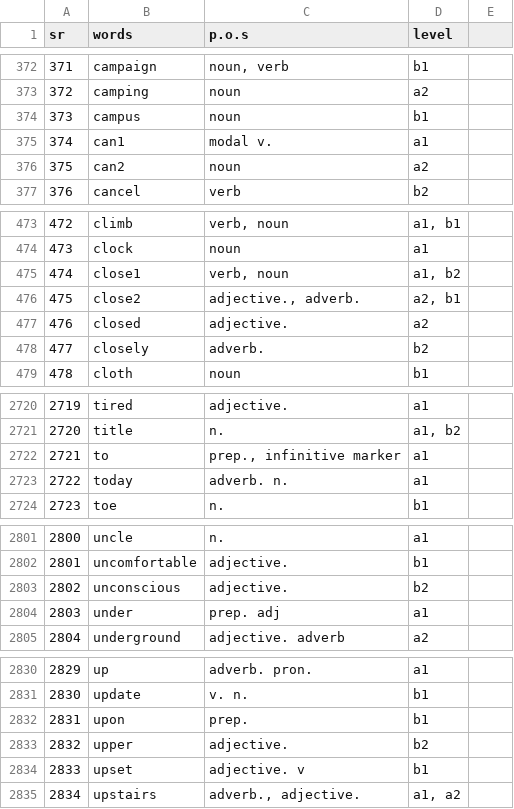
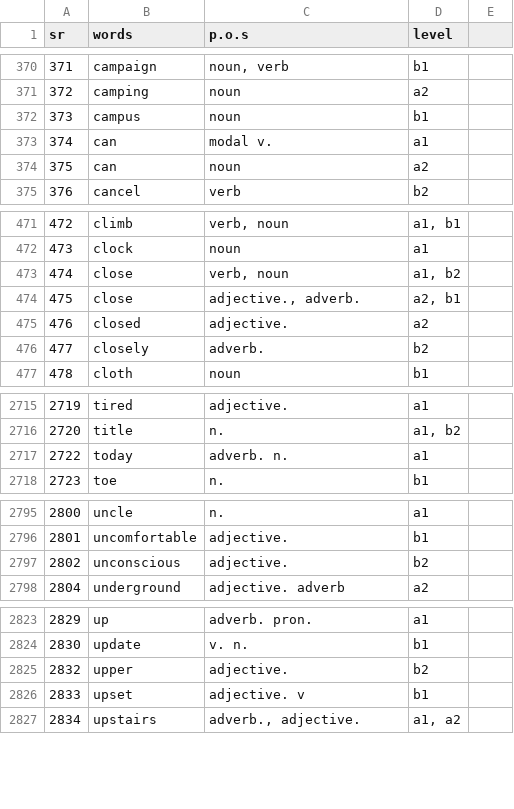
Before and after one commit to jsvan/-glish, a TSV file: languagepacks/english3000.tsv, drawn as a sheet; only a part is shown, gaps mark what is left out; the diff covers the shown part only.

```diff
--- a/languagepacks/english3000.tsv
+++ b/languagepacks/english3000.tsv
@@ -374,4 +372,4 @@ sr	words	p.o.s	level
 373	campus	noun	b1
-374	can1	modal v.	a1
-375	can2	noun	a2
+374	can	modal v.	a1
+375	can	noun	a2
 376	cancel	verb	b2
@@ -474,4 +472,4 @@ sr	words	p.o.s	level
 473	clock	noun	a1
-474	close1	verb, noun	a1, b2
-475	close2	adjective., adverb.	a2, b1
+474	close	verb, noun	a1, b2
+475	close	adjective., adverb.	a2, b1
 476	closed	adjective.	a2
@@ -2721,3 +2716,2 @@ sr	words	p.o.s	level
 2720	title	n.	a1, b2
-2721	to	prep., infinitive marker	a1
 2722	today	adverb. n.	a1
@@ -2803,3 +2797,2 @@ sr	words	p.o.s	level
 2802	unconscious	adjective.	b2
-2803	under	prep. adj	a1
 2804	underground	adjective. adverb	a2
@@ -2831,3 +2824,2 @@ sr	words	p.o.s	level
 2830	update	v. n.	b1
-2831	upon	prep.	b1
 2832	upper	adjective.	b2
```
Also changed, not shown: 1 added row, 6 removed rows and 20 edited cells elsewhere in this file, 24 other files.
